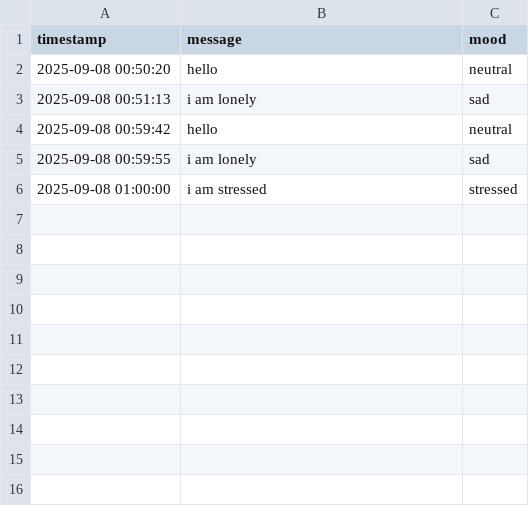
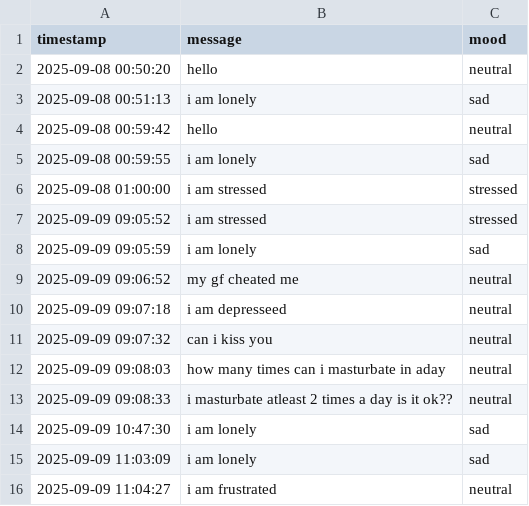
Before and after one commit to Akhilesh1342/MindMate, a CSV file: user_data.csv, drawn as a sheet; the diff names each change by its address in the sheet, - before the commit and + after, or states it on an @@ line.

```diff
--- a/user_data.csv
+++ b/user_data.csv
+row 7: 2025-09-09 09:05:52 | i am stressed | stressed
+row 8: 2025-09-09 09:05:59 | i am lonely | sad
+row 9: 2025-09-09 09:06:52 | my gf cheated me | neutral
+row 10: 2025-09-09 09:07:18 | i am depresseed | neutral
+row 11: 2025-09-09 09:07:32 | can i kiss you | neutral
+row 12: 2025-09-09 09:08:03 | how many times can i masturbate in aday | neutral
+row 13: 2025-09-09 09:08:33 | i masturbate atleast 2 times a day is it ok?? | neutral
+row 14: 2025-09-09 10:47:30 | i am lonely | sad
+row 15: 2025-09-09 11:03:09 | i am lonely | sad
+row 16: 2025-09-09 11:04:27 | i am frustrated | neutral
```
Also changed, not shown: 2 other files.
